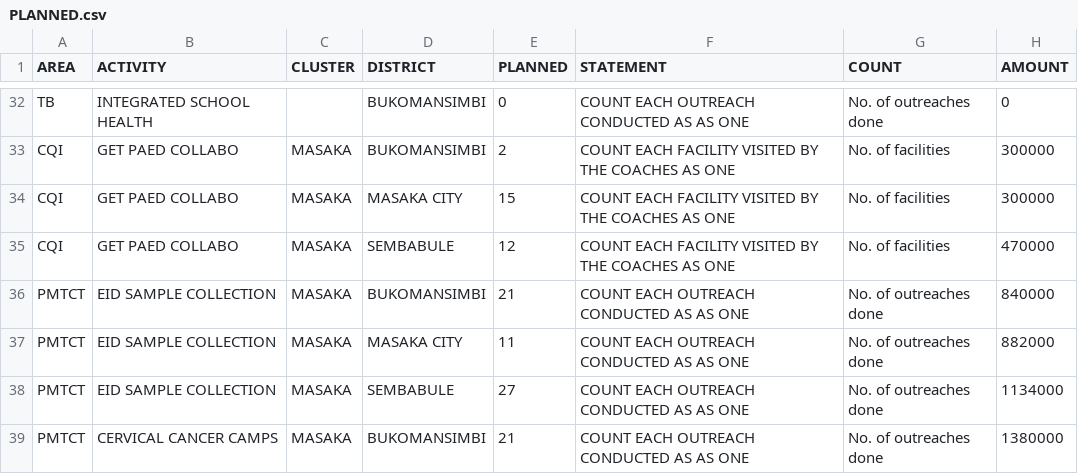
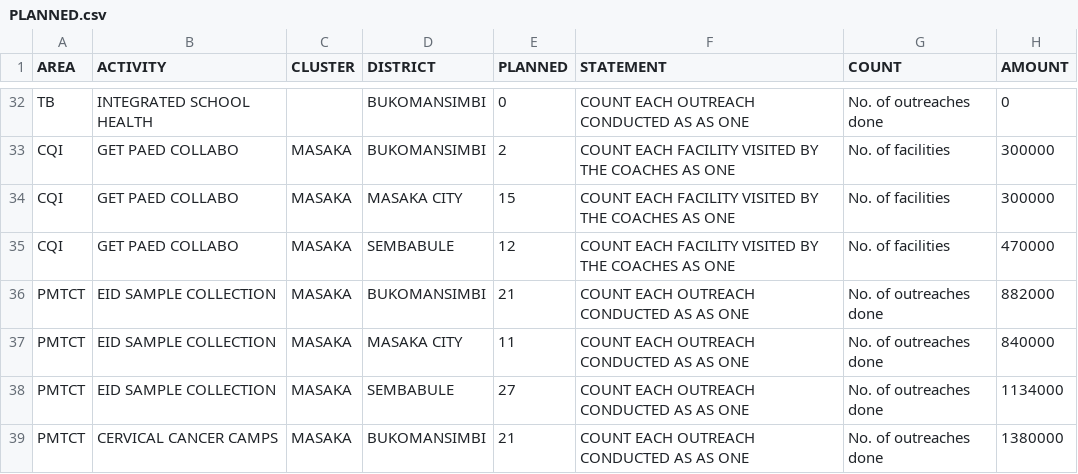
Before and after one commit to dluminsa/ACTIVITY_DASHBOARD, a CSV file: PLANNED.csv, drawn as a sheet; only a part is shown, gaps mark what is left out.

Commit message:
Update PLANNED.csv

```diff
--- a/PLANNED.csv
+++ b/PLANNED.csv
@@ -35,4 +35,4 @@ CQI,GET PAED COLLABO,MASAKA,MASAKA CITY,15,COUNT EACH FACILITY VISITED BY THE CO
 CQI,GET PAED COLLABO,MASAKA,SEMBABULE,12,COUNT EACH FACILITY VISITED BY THE COACHES AS ONE,No. of facilities,470000
-PMTCT,EID SAMPLE COLLECTION,MASAKA,BUKOMANSIMBI,21,COUNT EACH OUTREACH CONDUCTED AS AS ONE,No. of outreaches done,840000
-PMTCT,EID SAMPLE COLLECTION,MASAKA,MASAKA CITY,11,COUNT EACH OUTREACH CONDUCTED AS AS ONE,No. of outreaches done,882000
+PMTCT,EID SAMPLE COLLECTION,MASAKA,BUKOMANSIMBI,21,COUNT EACH OUTREACH CONDUCTED AS AS ONE,No. of outreaches done,882000
+PMTCT,EID SAMPLE COLLECTION,MASAKA,MASAKA CITY,11,COUNT EACH OUTREACH CONDUCTED AS AS ONE,No. of outreaches done,840000
 PMTCT,EID SAMPLE COLLECTION,MASAKA,SEMBABULE,27,COUNT EACH OUTREACH CONDUCTED AS AS ONE,No. of outreaches done,1134000
```
